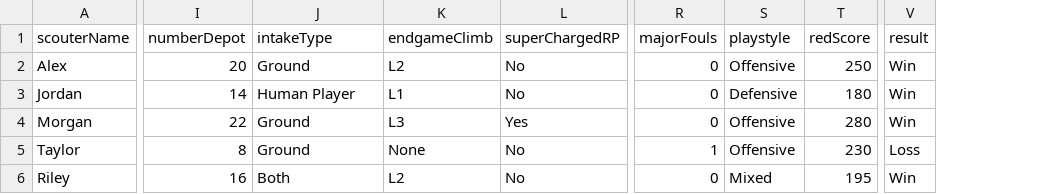
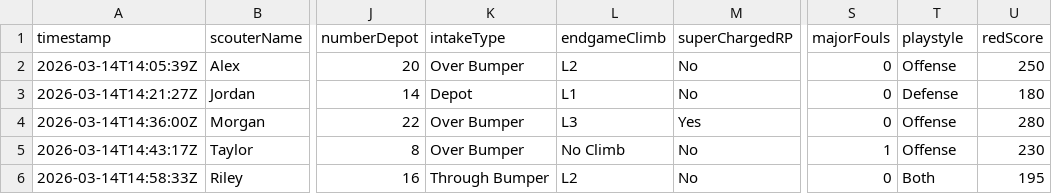
Before and after one commit to Bellevue-Wolverine-Robotics/Telescope, a TSV file: data/match/data_1.tsv, drawn as a sheet; only a part is shown, gaps mark what is left out; removed rows and columns are numbered as before the commit, all else as after; the diff names each change by its address in the sheet, - before the commit and + after, or states it on an @@ line.

```diff
--- a/data/match/data_1.tsv
+++ b/data/match/data_1.tsv
+column A (timestamp), rows 2-6: 2026-03-14T14:05:39Z | 2026-03-14T14:21:27Z | 2026-03-14T14:36:00Z | 2026-03-14T14:43:17Z | 2026-03-14T14:58:33Z
-column V (result), rows 2-6: Win | Win | Win | Loss | Win
-K2 (intakeType): Ground
+K2 (intakeType): Over Bumper
-T2 (playstyle): Offensive
+T2 (playstyle): Offense
-K3 (intakeType): Human Player
+K3 (intakeType): Depot
-T3 (playstyle): Defensive
+T3 (playstyle): Defense
-K4:K5 (intakeType): Ground
+K4:K5 (intakeType): Over Bumper
-T4:T5 (playstyle): Offensive
+T4:T5 (playstyle): Offense
-L5 (endgameClimb): None
+L5 (endgameClimb): No Climb
-K6 (intakeType): Both
+K6 (intakeType): Through Bumper
-T6 (playstyle): Mixed
+T6 (playstyle): Both
```
Also changed, not shown: data/match/data_2.tsv, data/pit/data_1.tsv, 23 other files.
